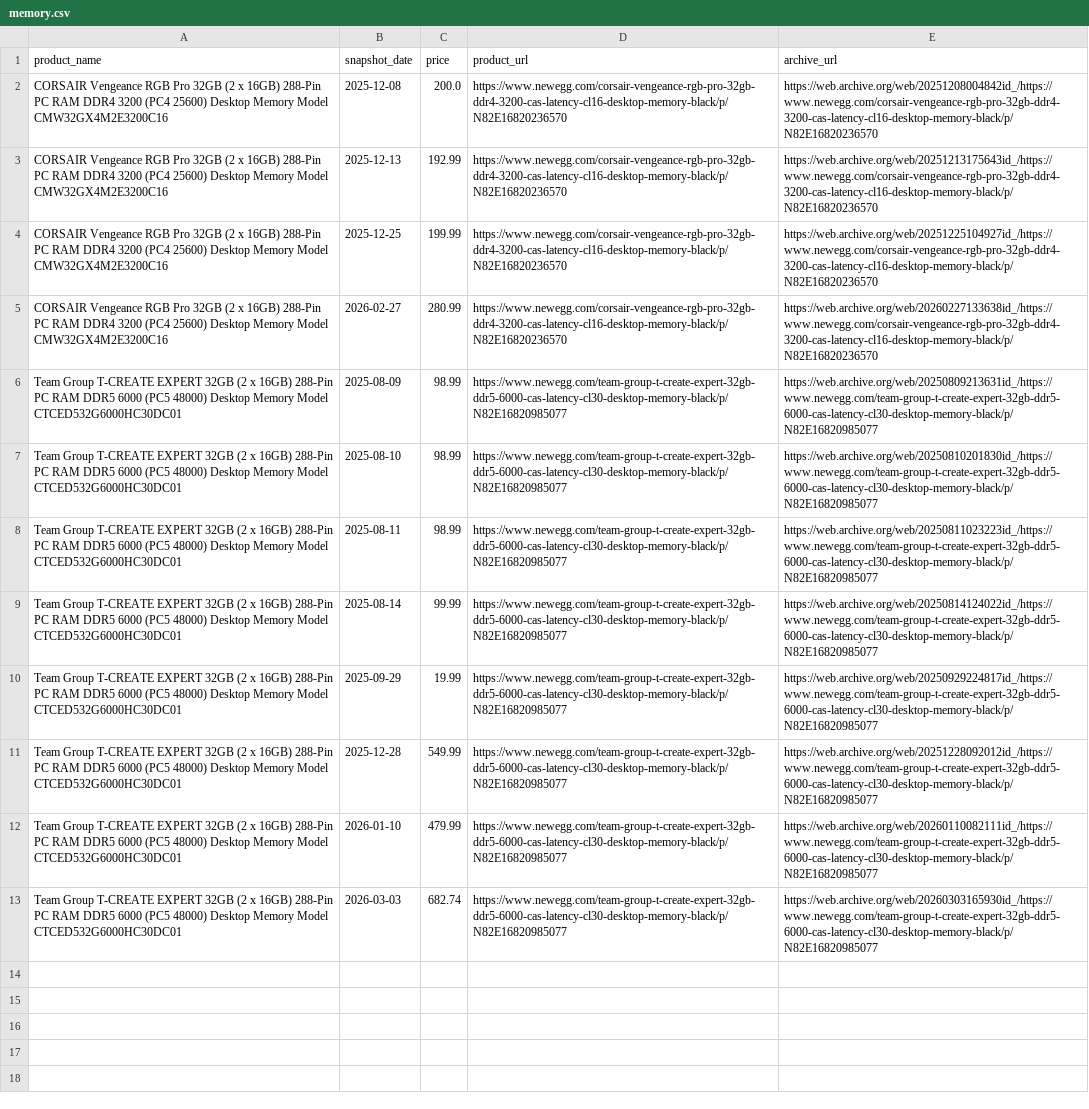
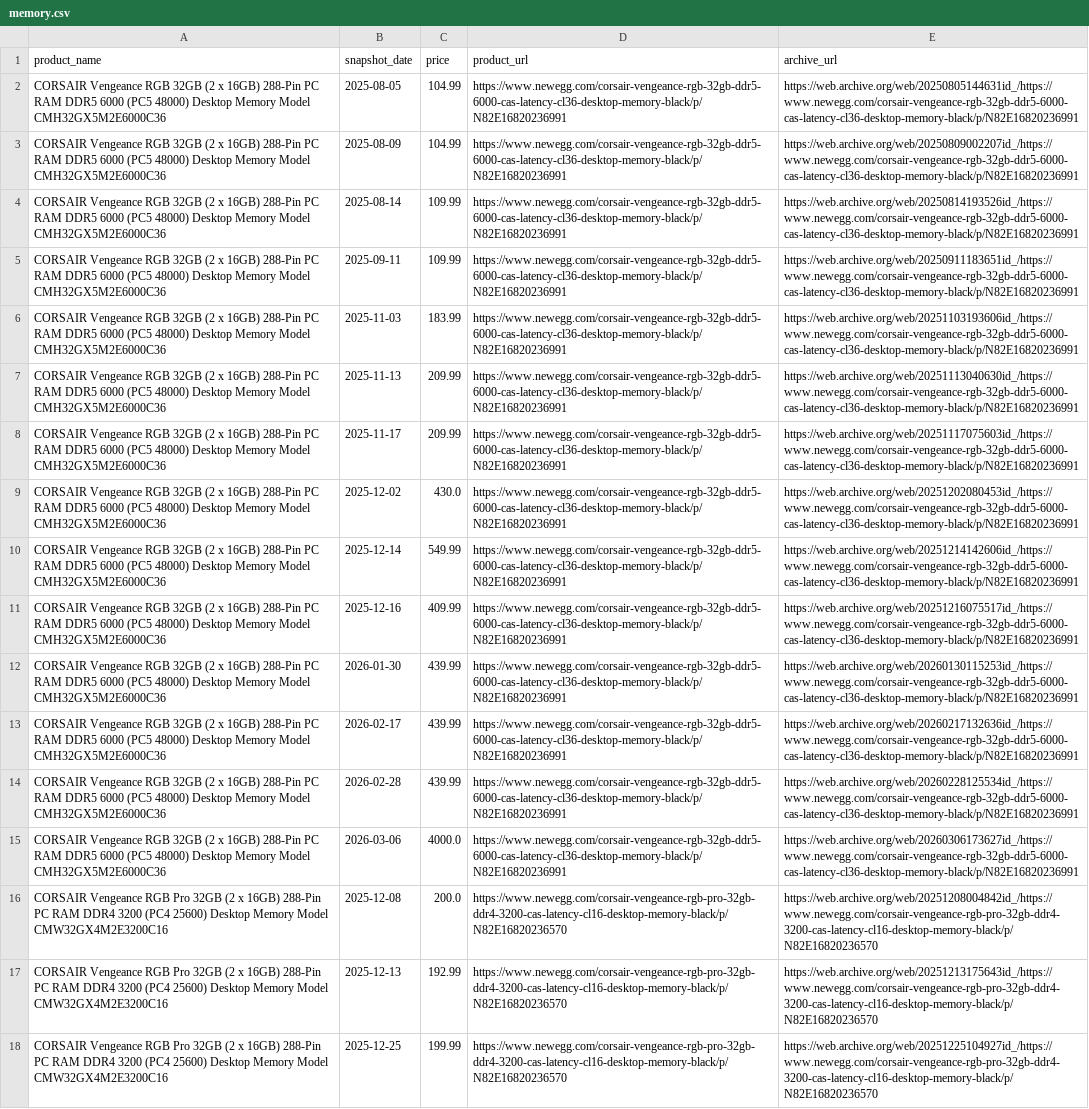
Before and after one commit to Hardware-Genie/Hardware-Genie, a CSV file: static/data/newegg_price_history_files/memory.csv, drawn as a sheet; only a part is shown; the shorter side is filled out with more unchanged rows; the diff names each change by its address in the sheet, - before the commit and + after, or states it on an @@ line.

```diff
--- a/static/data/newegg_price_history_files/memory.csv
+++ b/static/data/newegg_price_history_files/memory.csv
+row 2: CORSAIR Vengeance RGB 32GB (2 x 16GB) 288-Pin PC RAM DDR5 6000 (PC5 48000) Desktop Memory Model CMH32GX5M2E6000C36 | 2025-08-05 | 104.99 | https://www.newegg.com/corsair-vengeance-rgb-32gb-ddr5-6000-cas-latency-cl36-desktop-memory-black/p/N82E16820236991 | https://web.archive.org/web/20250805144631id_/https://www.newegg.com/corsair-vengeance-rgb-32gb-ddr5-6000-cas-latency-cl36-desktop-memory-black/p/N82E16820236991
+row 3: CORSAIR Vengeance RGB 32GB (2 x 16GB) 288-Pin PC RAM DDR5 6000 (PC5 48000) Desktop Memory Model CMH32GX5M2E6000C36 | 2025-08-09 | 104.99 | https://www.newegg.com/corsair-vengeance-rgb-32gb-ddr5-6000-cas-latency-cl36-desktop-memory-black/p/N82E16820236991 | https://web.archive.org/web/20250809002207id_/https://www.newegg.com/corsair-vengeance-rgb-32gb-ddr5-6000-cas-latency-cl36-desktop-memory-black/p/N82E16820236991
+row 4: CORSAIR Vengeance RGB 32GB (2 x 16GB) 288-Pin PC RAM DDR5 6000 (PC5 48000) Desktop Memory Model CMH32GX5M2E6000C36 | 2025-08-14 | 109.99 | https://www.newegg.com/corsair-vengeance-rgb-32gb-ddr5-6000-cas-latency-cl36-desktop-memory-black/p/N82E16820236991 | https://web.archive.org/web/20250814193526id_/https://www.newegg.com/corsair-vengeance-rgb-32gb-ddr5-6000-cas-latency-cl36-desktop-memory-black/p/N82E16820236991
+row 5: CORSAIR Vengeance RGB 32GB (2 x 16GB) 288-Pin PC RAM DDR5 6000 (PC5 48000) Desktop Memory Model CMH32GX5M2E6000C36 | 2025-09-11 | 109.99 | https://www.newegg.com/corsair-vengeance-rgb-32gb-ddr5-6000-cas-latency-cl36-desktop-memory-black/p/N82E16820236991 | https://web.archive.org/web/20250911183651id_/https://www.newegg.com/corsair-vengeance-rgb-32gb-ddr5-6000-cas-latency-cl36-desktop-memory-black/p/N82E16820236991
+row 6: CORSAIR Vengeance RGB 32GB (2 x 16GB) 288-Pin PC RAM DDR5 6000 (PC5 48000) Desktop Memory Model CMH32GX5M2E6000C36 | 2025-11-03 | 183.99 | https://www.newegg.com/corsair-vengeance-rgb-32gb-ddr5-6000-cas-latency-cl36-desktop-memory-black/p/N82E16820236991 | https://web.archive.org/web/20251103193606id_/https://www.newegg.com/corsair-vengeance-rgb-32gb-ddr5-6000-cas-latency-cl36-desktop-memory-black/p/N82E16820236991
+row 7: CORSAIR Vengeance RGB 32GB (2 x 16GB) 288-Pin PC RAM DDR5 6000 (PC5 48000) Desktop Memory Model CMH32GX5M2E6000C36 | 2025-11-13 | 209.99 | https://www.newegg.com/corsair-vengeance-rgb-32gb-ddr5-6000-cas-latency-cl36-desktop-memory-black/p/N82E16820236991 | https://web.archive.org/web/20251113040630id_/https://www.newegg.com/corsair-vengeance-rgb-32gb-ddr5-6000-cas-latency-cl36-desktop-memory-black/p/N82E16820236991
+row 8: CORSAIR Vengeance RGB 32GB (2 x 16GB) 288-Pin PC RAM DDR5 6000 (PC5 48000) Desktop Memory Model CMH32GX5M2E6000C36 | 2025-11-17 | 209.99 | https://www.newegg.com/corsair-vengeance-rgb-32gb-ddr5-6000-cas-latency-cl36-desktop-memory-black/p/N82E16820236991 | https://web.archive.org/web/20251117075603id_/https://www.newegg.com/corsair-vengeance-rgb-32gb-ddr5-6000-cas-latency-cl36-desktop-memory-black/p/N82E16820236991
+row 9: CORSAIR Vengeance RGB 32GB (2 x 16GB) 288-Pin PC RAM DDR5 6000 (PC5 48000) Desktop Memory Model CMH32GX5M2E6000C36 | 2025-12-02 | 430.0 | https://www.newegg.com/corsair-vengeance-rgb-32gb-ddr5-6000-cas-latency-cl36-desktop-memory-black/p/N82E16820236991 | https://web.archive.org/web/20251202080453id_/https://www.newegg.com/corsair-vengeance-rgb-32gb-ddr5-6000-cas-latency-cl36-desktop-memory-black/p/N82E16820236991
+row 10: CORSAIR Vengeance RGB 32GB (2 x 16GB) 288-Pin PC RAM DDR5 6000 (PC5 48000) Desktop Memory Model CMH32GX5M2E6000C36 | 2025-12-14 | 549.99 | https://www.newegg.com/corsair-vengeance-rgb-32gb-ddr5-6000-cas-latency-cl36-desktop-memory-black/p/N82E16820236991 | https://web.archive.org/web/20251214142606id_/https://www.newegg.com/corsair-vengeance-rgb-32gb-ddr5-6000-cas-latency-cl36-desktop-memory-black/p/N82E16820236991
+row 11: CORSAIR Vengeance RGB 32GB (2 x 16GB) 288-Pin PC RAM DDR5 6000 (PC5 48000) Desktop Memory Model CMH32GX5M2E6000C36 | 2025-12-16 | 409.99 | https://www.newegg.com/corsair-vengeance-rgb-32gb-ddr5-6000-cas-latency-cl36-desktop-memory-black/p/N82E16820236991 | https://web.archive.org/web/20251216075517id_/https://www.newegg.com/corsair-vengeance-rgb-32gb-ddr5-6000-cas-latency-cl36-desktop-memory-black/p/N82E16820236991
+row 12: CORSAIR Vengeance RGB 32GB (2 x 16GB) 288-Pin PC RAM DDR5 6000 (PC5 48000) Desktop Memory Model CMH32GX5M2E6000C36 | 2026-01-30 | 439.99 | https://www.newegg.com/corsair-vengeance-rgb-32gb-ddr5-6000-cas-latency-cl36-desktop-memory-black/p/N82E16820236991 | https://web.archive.org/web/20260130115253id_/https://www.newegg.com/corsair-vengeance-rgb-32gb-ddr5-6000-cas-latency-cl36-desktop-memory-black/p/N82E16820236991
+row 13: CORSAIR Vengeance RGB 32GB (2 x 16GB) 288-Pin PC RAM DDR5 6000 (PC5 48000) Desktop Memory Model CMH32GX5M2E6000C36 | 2026-02-17 | 439.99 | https://www.newegg.com/corsair-vengeance-rgb-32gb-ddr5-6000-cas-latency-cl36-desktop-memory-black/p/N82E16820236991 | https://web.archive.org/web/20260217132636id_/https://www.newegg.com/corsair-vengeance-rgb-32gb-ddr5-6000-cas-latency-cl36-desktop-memory-black/p/N82E16820236991
+row 14: CORSAIR Vengeance RGB 32GB (2 x 16GB) 288-Pin PC RAM DDR5 6000 (PC5 48000) Desktop Memory Model CMH32GX5M2E6000C36 | 2026-02-28 | 439.99 | https://www.newegg.com/corsair-vengeance-rgb-32gb-ddr5-6000-cas-latency-cl36-desktop-memory-black/p/N82E16820236991 | https://web.archive.org/web/20260228125534id_/https://www.newegg.com/corsair-vengeance-rgb-32gb-ddr5-6000-cas-latency-cl36-desktop-memory-black/p/N82E16820236991
+row 15: CORSAIR Vengeance RGB 32GB (2 x 16GB) 288-Pin PC RAM DDR5 6000 (PC5 48000) Desktop Memory Model CMH32GX5M2E6000C36 | 2026-03-06 | 4000.0 | https://www.newegg.com/corsair-vengeance-rgb-32gb-ddr5-6000-cas-latency-cl36-desktop-memory-black/p/N82E16820236991 | https://web.archive.org/web/20260306173627id_/https://www.newegg.com/corsair-vengeance-rgb-32gb-ddr5-6000-cas-latency-cl36-desktop-memory-black/p/N82E16820236991
```
Also changed, not shown: 7 other files.
